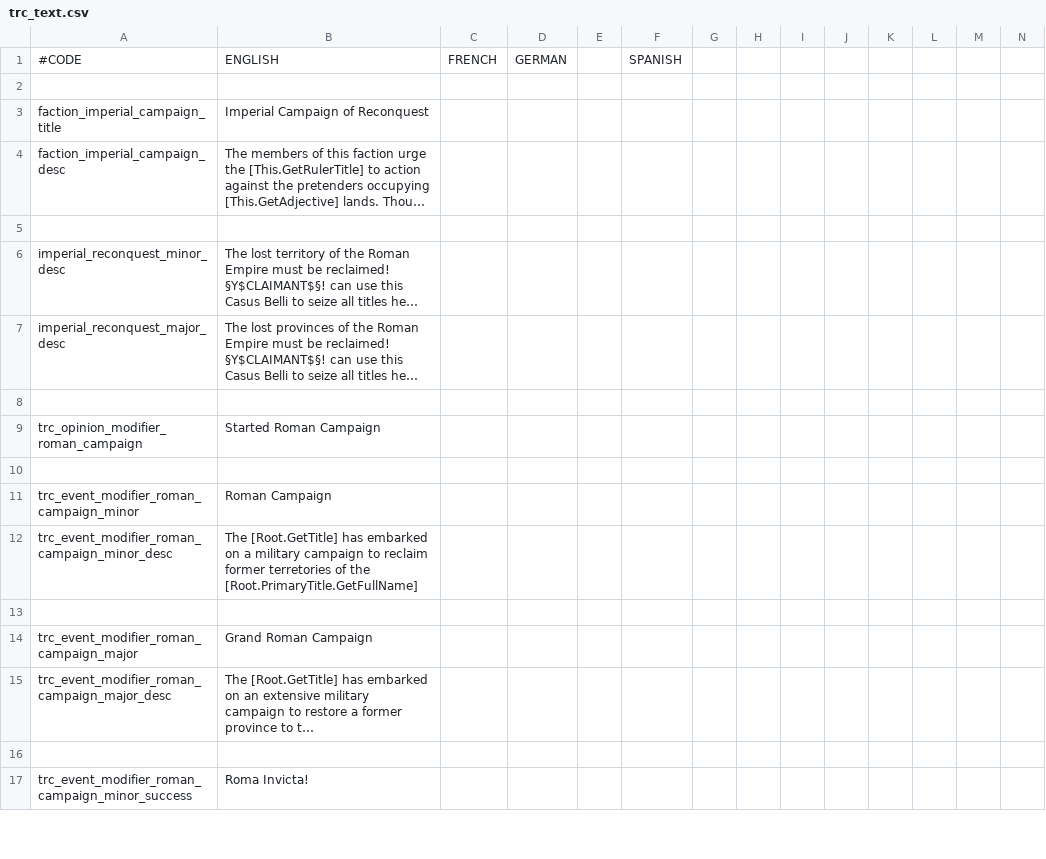
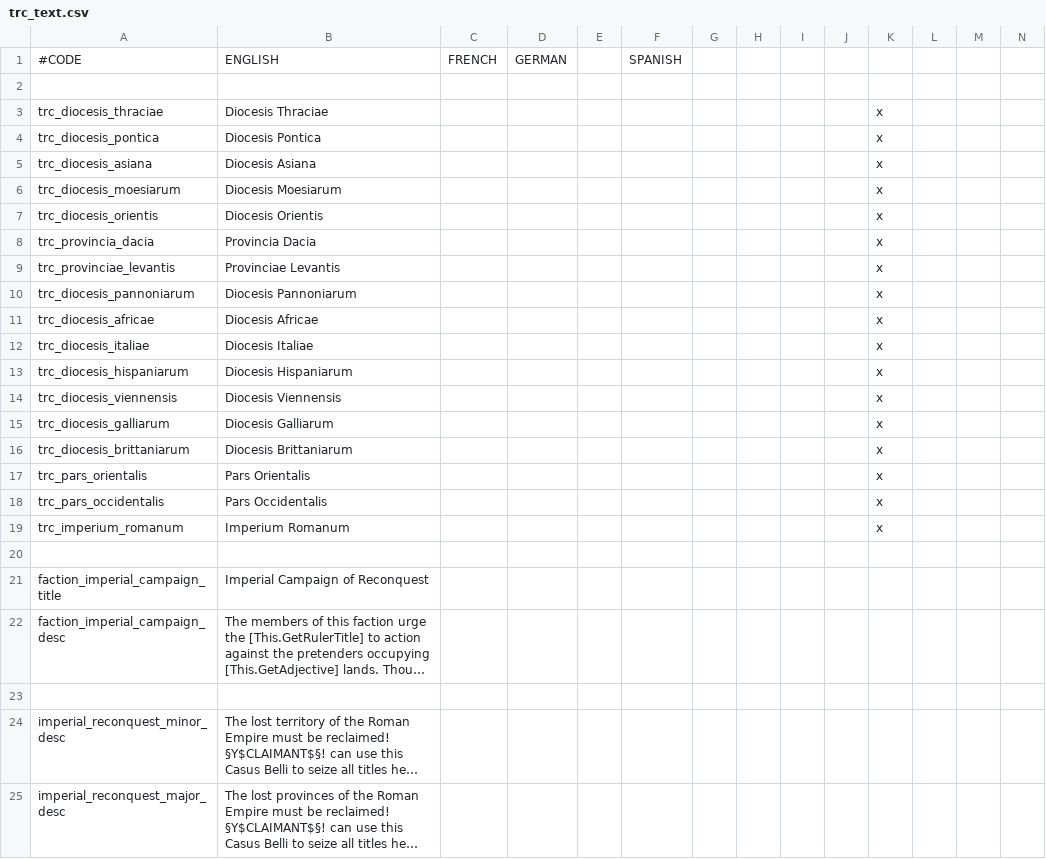
Before and after one commit to markusmitbrille/ck2-the-roman-campaign-hip, a CSV file: localisation/trc_text.csv, drawn as a sheet; only a part is shown; the shorter side is filled out with more unchanged rows; long unchanged cells end in …; rows hold the shown columns only; the diff names each change by its address in the sheet, - before the commit and + after, or states it on an @@ line.

Commit message:
created roman compaign regions (dioceses, provinces)

```diff
--- a/localisation/trc_text.csv
+++ b/localisation/trc_text.csv
+row 3: trc_diocesis_thraciae | Diocesis Thraciae |  |  |  |  |  |  |  |  | x
+row 4: trc_diocesis_pontica | Diocesis Pontica |  |  |  |  |  |  |  |  | x
+row 5: trc_diocesis_asiana | Diocesis Asiana |  |  |  |  |  |  |  |  | x
+row 6: trc_diocesis_moesiarum | Diocesis Moesiarum |  |  |  |  |  |  |  |  | x
+row 7: trc_diocesis_orientis | Diocesis Orientis |  |  |  |  |  |  |  |  | x
+row 8: trc_provincia_dacia | Provincia Dacia |  |  |  |  |  |  |  |  | x
+row 9: trc_provinciae_levantis | Provinciae Levantis |  |  |  |  |  |  |  |  | x
+row 10: trc_diocesis_pannoniarum | Diocesis Pannoniarum |  |  |  |  |  |  |  |  | x
+row 11: trc_diocesis_africae | Diocesis Africae |  |  |  |  |  |  |  |  | x
+row 12: trc_diocesis_italiae | Diocesis Italiae |  |  |  |  |  |  |  |  | x
+row 13: trc_diocesis_hispaniarum | Diocesis Hispaniarum |  |  |  |  |  |  |  |  | x
+row 14: trc_diocesis_viennensis | Diocesis Viennensis |  |  |  |  |  |  |  |  | x
+row 15: trc_diocesis_galliarum | Diocesis Galliarum |  |  |  |  |  |  |  |  | x
+row 16: trc_diocesis_brittaniarum | Diocesis Brittaniarum |  |  |  |  |  |  |  |  | x
+row 17: trc_pars_orientalis | Pars Orientalis |  |  |  |  |  |  |  |  | x
+row 18: trc_pars_occidentalis | Pars Occidentalis |  |  |  |  |  |  |  |  | x
+row 19: trc_imperium_romanum | Imperium Romanum |  |  |  |  |  |  |  |  | x
+row 20: (empty)
```
Also changed, not shown: 1 other file.
